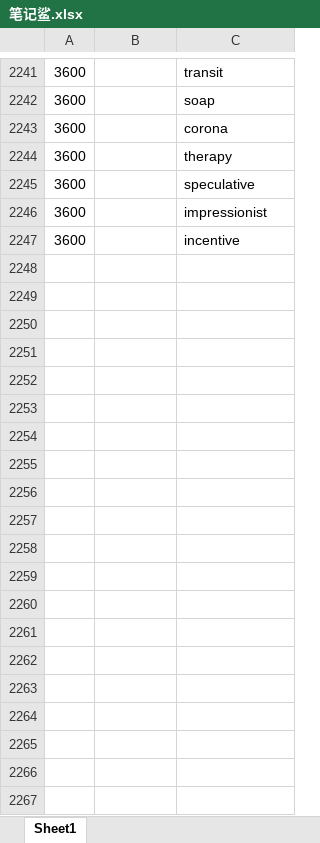
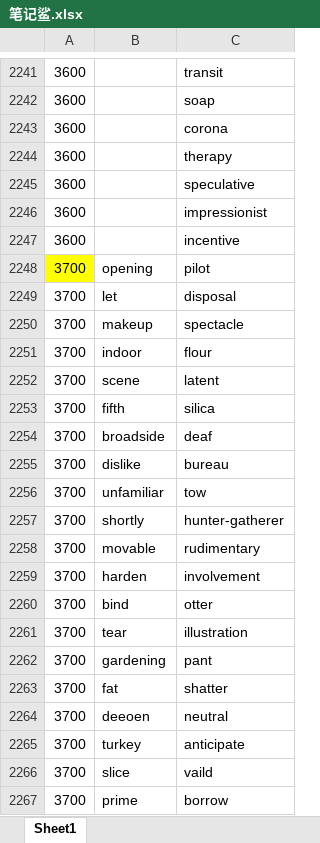
Before and after one commit to ambitiouschild/GitEnglish, an Excel workbook: 笔记鲨.xlsx, sheet Sheet1, drawn as a sheet; only a part is shown, gaps mark what is left out; values as stored, in another font and other column widths than the file's, no borders; the diff covers the shown part only; the diff names each change by its address in the sheet, - before the commit and + after, or states it on an @@ line.

Commit message:
【笔记鲨】单词分类【3700】

```diff
--- a/笔记鲨.xlsx (sheet Sheet1)
+++ b/笔记鲨.xlsx (sheet Sheet1)
+row 2248: 3700 | opening | pilot
+row 2249: 3700 | let | disposal
+row 2250: 3700 | makeup | spectacle
+row 2251: 3700 | indoor | flour
+row 2252: 3700 | scene | latent
+row 2253: 3700 | fifth | silica
+row 2254: 3700 | broadside | deaf
+row 2255: 3700 | dislike | bureau
+row 2256: 3700 | unfamiliar | tow
+row 2257: 3700 | shortly | hunter-gatherer
+row 2258: 3700 | movable | rudimentary
+row 2259: 3700 | harden | involvement
+row 2260: 3700 | bind | otter
+row 2261: 3700 | tear | illustration
+row 2262: 3700 | gardening | pant
+row 2263: 3700 | fat | shatter
+row 2264: 3700 | deeoen | neutral
+row 2265: 3700 | turkey | anticipate
+row 2266: 3700 | slice | vaild
+row 2267: 3700 | prime | borrow
```
Also changed, not shown: 57 added rows elsewhere in this sheet.
